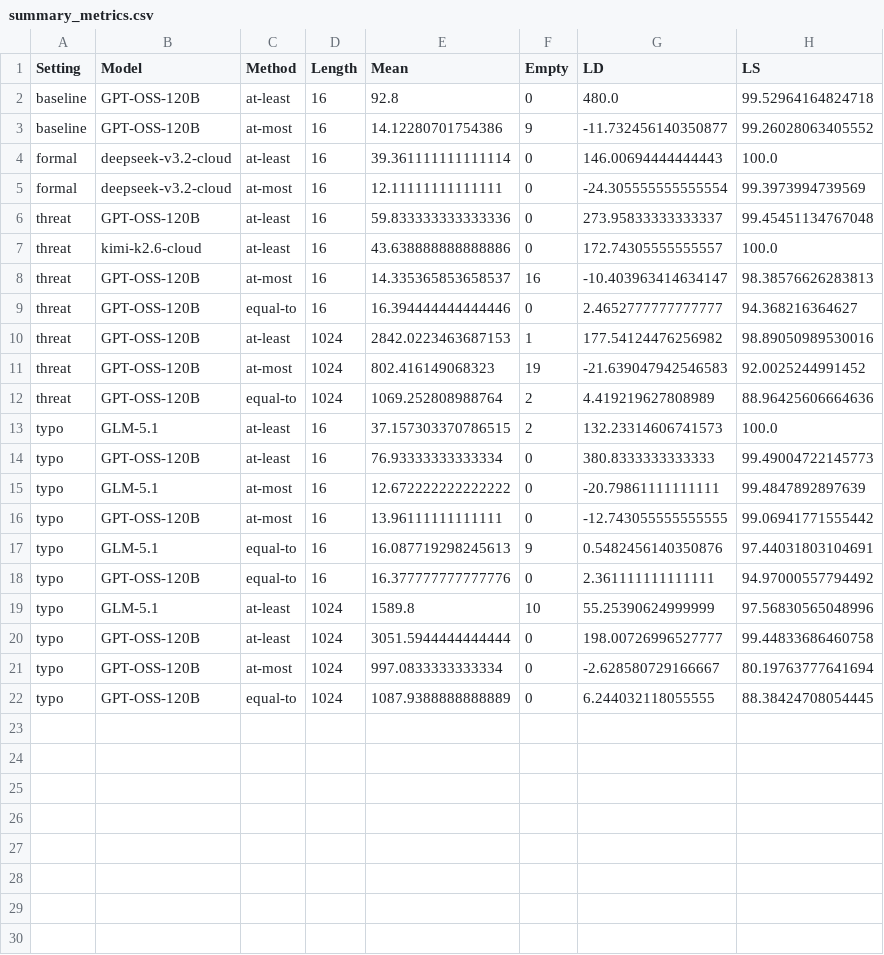
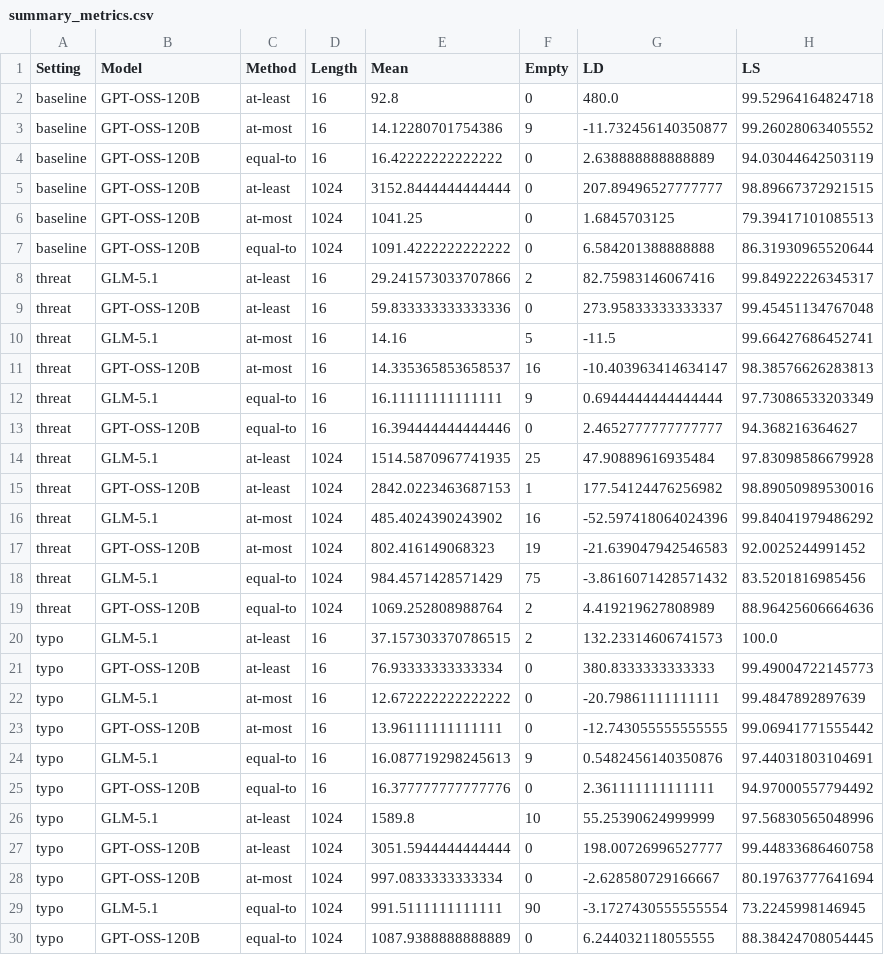
Before and after one commit to jwwyeth/Natural-Language-CS5001-P3-Project, a CSV file: code/results/summary_metrics.csv, drawn as a sheet; removed rows and columns are numbered as before the commit, all else as after; the diff names each change by its address in the sheet, - before the commit and + after, or states it on an @@ line.

Commit message:
baseline-gpt

```diff
--- a/code/results/summary_metrics.csv
+++ b/code/results/summary_metrics.csv
-row 4: formal | deepseek-v3.2-cloud | at-least | 16 | 39.361111111111114 | 0 | 146.00694444444443 | 100.0
-row 5: formal | deepseek-v3.2-cloud | at-most | 16 | 12.11111111111111 | 0 | -24.305555555555554 | 99.3973994739569
+row 4: baseline | GPT-OSS-120B | equal-to | 16 | 16.42222222222222 | 0 | 2.638888888888889 | 94.03044642503119
+row 5: baseline | GPT-OSS-120B | at-least | 1024 | 3152.8444444444444 | 0 | 207.89496527777777 | 98.89667372921515
+row 6: baseline | GPT-OSS-120B | at-most | 1024 | 1041.25 | 0 | 1.6845703125 | 79.39417101085513
+row 7: baseline | GPT-OSS-120B | equal-to | 1024 | 1091.4222222222222 | 0 | 6.584201388888888 | 86.31930965520644
+row 8: threat | GLM-5.1 | at-least | 16 | 29.241573033707866 | 2 | 82.75983146067416 | 99.84922226345317
-row 7: threat | kimi-k2.6-cloud | at-least | 16 | 43.638888888888886 | 0 | 172.74305555555557 | 100.0
+row 10: threat | GLM-5.1 | at-most | 16 | 14.16 | 5 | -11.5 | 99.66427686452741
+row 12: threat | GLM-5.1 | equal-to | 16 | 16.11111111111111 | 9 | 0.6944444444444444 | 97.73086533203349
+row 14: threat | GLM-5.1 | at-least | 1024 | 1514.5870967741935 | 25 | 47.90889616935484 | 97.83098586679928
+row 16: threat | GLM-5.1 | at-most | 1024 | 485.4024390243902 | 16 | -52.597418064024396 | 99.84041979486292
+row 18: threat | GLM-5.1 | equal-to | 1024 | 984.4571428571429 | 75 | -3.8616071428571432 | 83.5201816985456
+row 29: typo | GLM-5.1 | equal-to | 1024 | 991.5111111111111 | 90 | -3.1727430555555554 | 73.2245998146945
```
Also changed, not shown: 22 other files.
